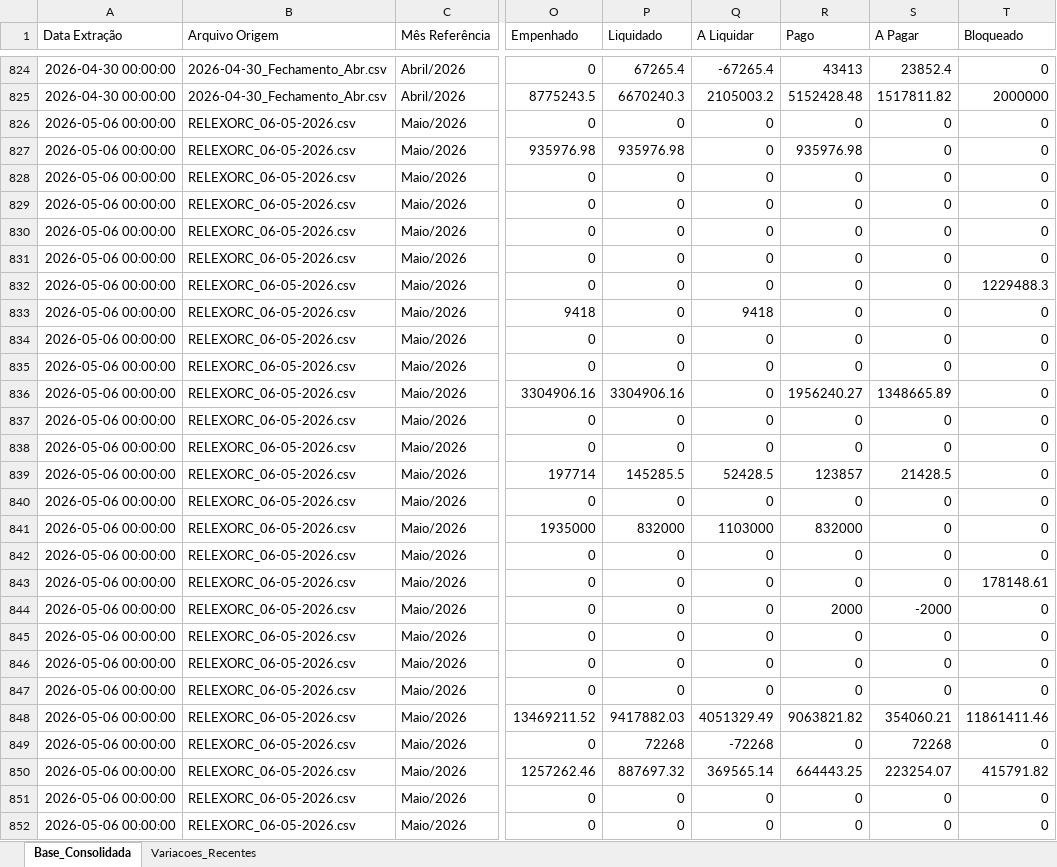
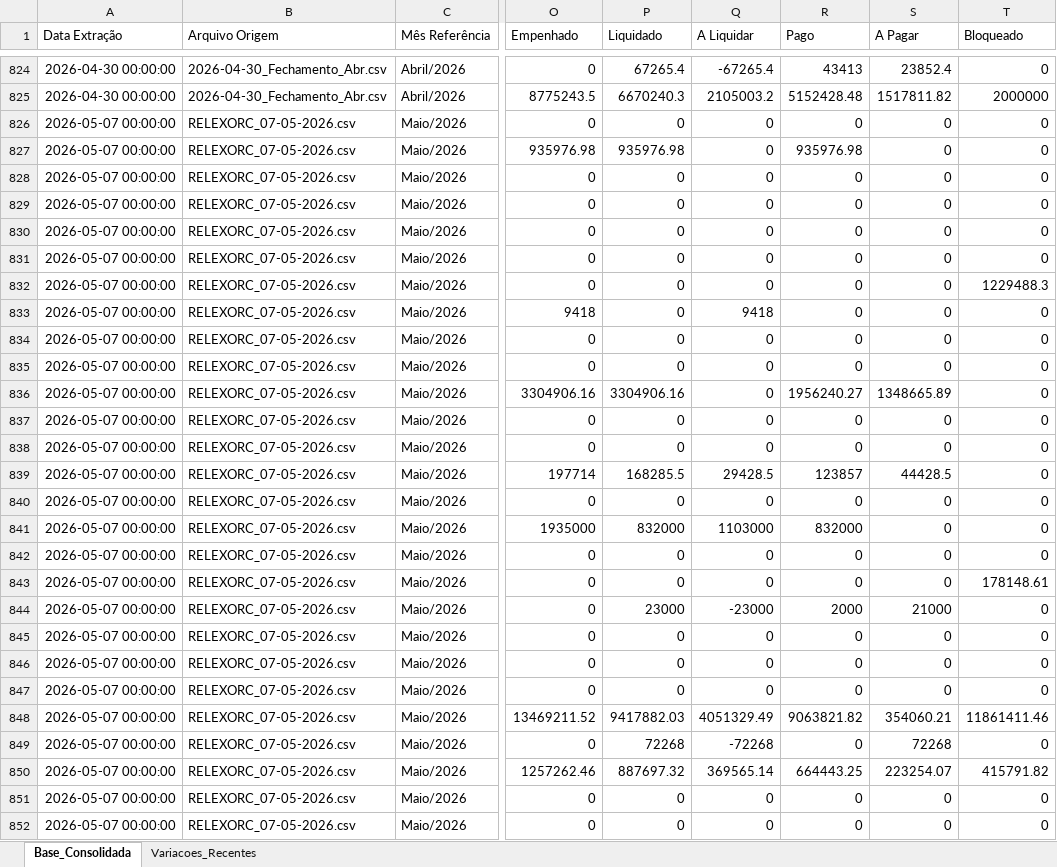
Before and after one commit to leuler-web/painel-execucao-uea, an Excel workbook: Base_Consolidada_SIAFI.xlsx, sheet Base_Consolidada, drawn as a sheet; only a part is shown, gaps mark what is left out; values as stored, in another font and other column widths than the file's, no borders; the diff covers the shown part only; the diff names each change by its address in the sheet, - before the commit and + after, or states it on an @@ line.

Commit message:
Atualização com coluna Bloqueado

```diff
--- a/Base_Consolidada_SIAFI.xlsx (sheet Base_Consolidada)
+++ b/Base_Consolidada_SIAFI.xlsx (sheet Base_Consolidada)
-A826:A852 (Data Extração): 2026-05-06 00:00:00
+A826:A852 (Data Extração): 2026-05-07 00:00:00
-B826:B852 (Arquivo Origem): RELEXORC_06-05-2026.csv
+B826:B852 (Arquivo Origem): RELEXORC_07-05-2026.csv
-P839 (Liquidado): 145285.5
+P839 (Liquidado): 168285.5
-Q839 (A Liquidar): 52428.5
+Q839 (A Liquidar): 29428.5
-S839 (A Pagar): 21428.5
+S839 (A Pagar): 44428.5
-P844 (Liquidado): 0
+P844 (Liquidado): 23000
-Q844 (A Liquidar): 0
+Q844 (A Liquidar): -23000
-S844 (A Pagar): -2000
+S844 (A Pagar): 21000
```
Also changed, not shown: 498 edited cells elsewhere in this sheet, sheet Variacoes_Recentes.
